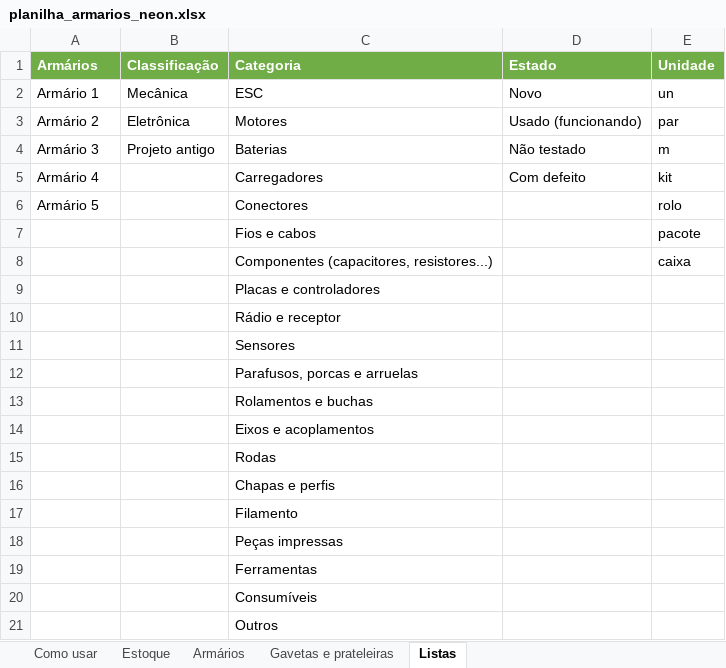
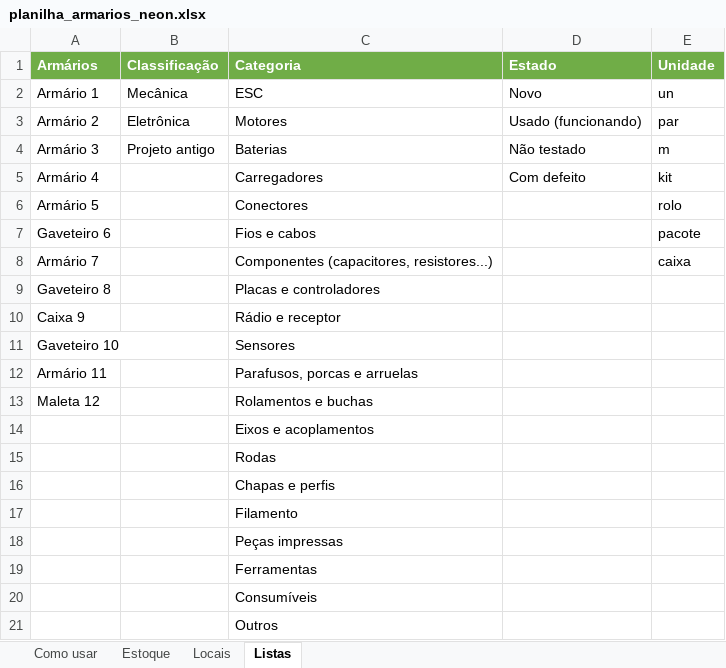
Before and after one commit to Bliss-Vital/armarios-neon, an Excel workbook: ferramentas/planilha_armarios_neon.xlsx, sheet Listas, drawn as a sheet; values as stored, in another font and other column widths than the file's, no borders; the diff names each change by its address in the sheet, - before the commit and + after, or states it on an @@ line.

```diff
--- a/ferramentas/planilha_armarios_neon.xlsx (sheet Listas)
+++ b/ferramentas/planilha_armarios_neon.xlsx (sheet Listas)
-sheet tab: Armários
+sheet tab: Locais
-sheet tab: Gavetas e prateleiras
-A7 (Armários): (empty)
+A7 (Armários): Gaveteiro 6
-A8 (Armários): (empty)
+A8 (Armários): Armário 7
-A9 (Armários): (empty)
+A9 (Armários): Gaveteiro 8
-A10 (Armários): (empty)
+A10 (Armários): Caixa 9
-A11 (Armários): (empty)
+A11 (Armários): Gaveteiro 10
-A12 (Armários): (empty)
+A12 (Armários): Armário 11
-A13 (Armários): (empty)
+A13 (Armários): Maleta 12
```
Also changed, not shown: sheet Locais, sheet Estoque, sheet Como usar, 5 other files.
